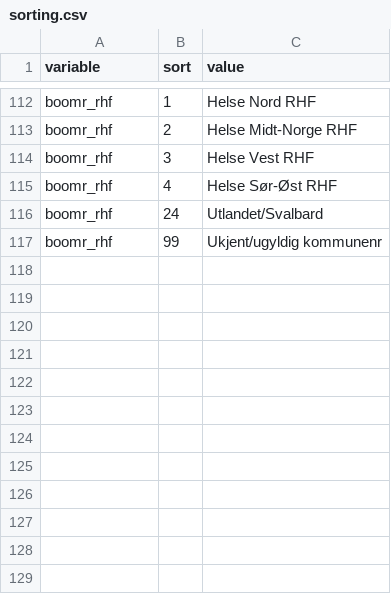
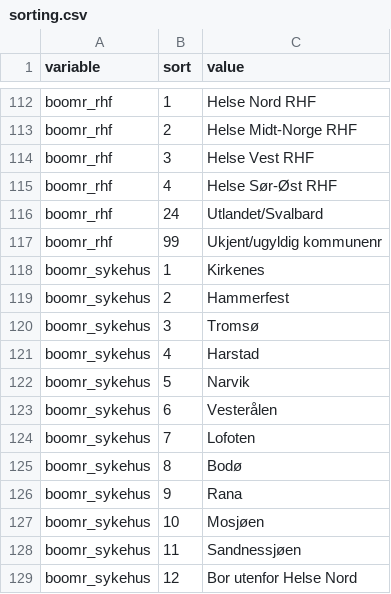
Before and after one commit to mong/tmongr, a CSV file: data-raw/sorting.csv, drawn as a sheet; only a part is shown, gaps mark what is left out; the diff names each change by its address in the sheet, - before the commit and + after, or states it on an @@ line.

Commit message:
inc. boomr_sykehus in sort.rda

```diff
--- a/data-raw/sorting.csv
+++ b/data-raw/sorting.csv
+row 118: boomr_sykehus | 1 | Kirkenes
+row 119: boomr_sykehus | 2 | Hammerfest
+row 120: boomr_sykehus | 3 | Tromsø
+row 121: boomr_sykehus | 4 | Harstad
+row 122: boomr_sykehus | 5 | Narvik
+row 123: boomr_sykehus | 6 | Vesterålen
+row 124: boomr_sykehus | 7 | Lofoten
+row 125: boomr_sykehus | 8 | Bodø
+row 126: boomr_sykehus | 9 | Rana
+row 127: boomr_sykehus | 10 | Mosjøen
+row 128: boomr_sykehus | 11 | Sandnessjøen
+row 129: boomr_sykehus | 12 | Bor utenfor Helse Nord
```
Also changed, not shown: 1 other file.
